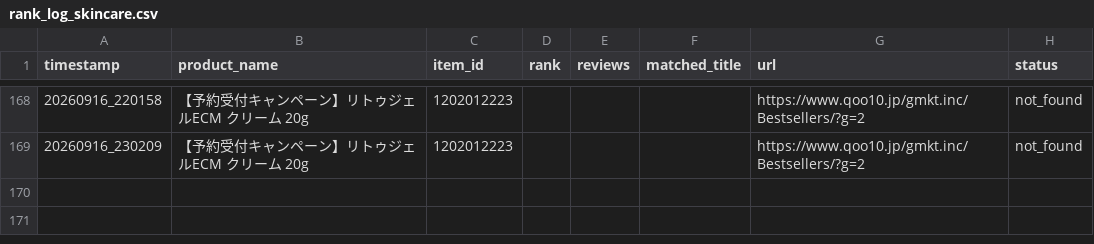
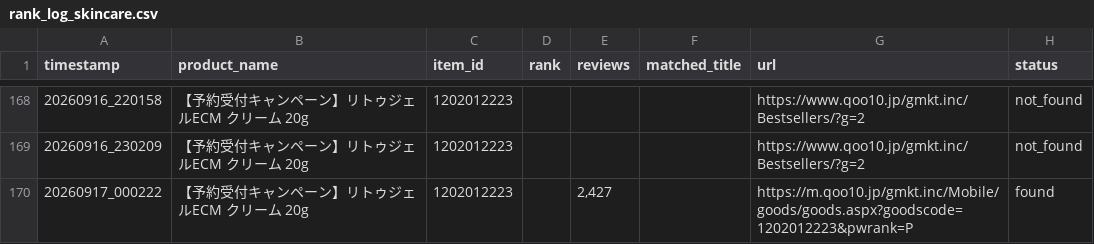
Before and after one commit to backyu100-lgtm/Qoo10rank, a CSV file: rank_log_skincare.csv, drawn as a sheet; only a part is shown, gaps mark what is left out; the diff names each change by its address in the sheet, - before the commit and + after, or states it on an @@ line.

```diff
--- a/rank_log_skincare.csv
+++ b/rank_log_skincare.csv
+row 170: 20260917_000222 | 【予約受付キャンペーン】リトゥジェルECM クリーム 20g | 1202012223 |  | 2,427 |  | https://m.qoo10.jp/gmkt.inc/Mobile/goods/goods.aspx?goodscode=1202012223&pwrank=P | found
```
Also changed, not shown: rank_log_all.csv, rank_log_basic-cosmetics.csv, 3 other files.
